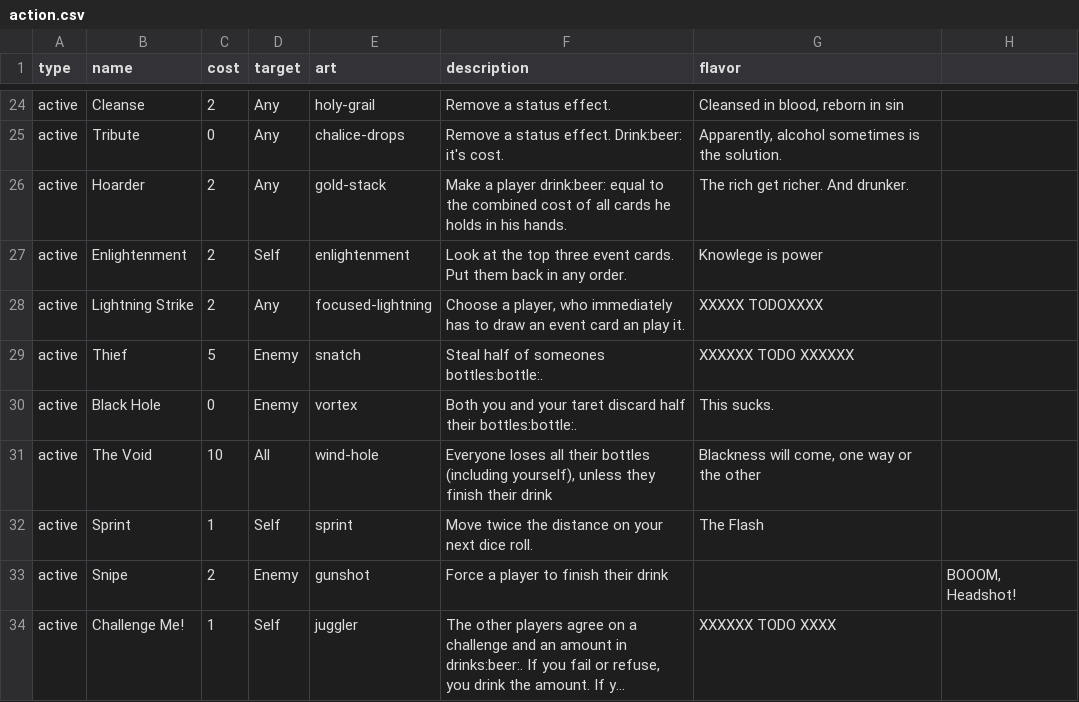
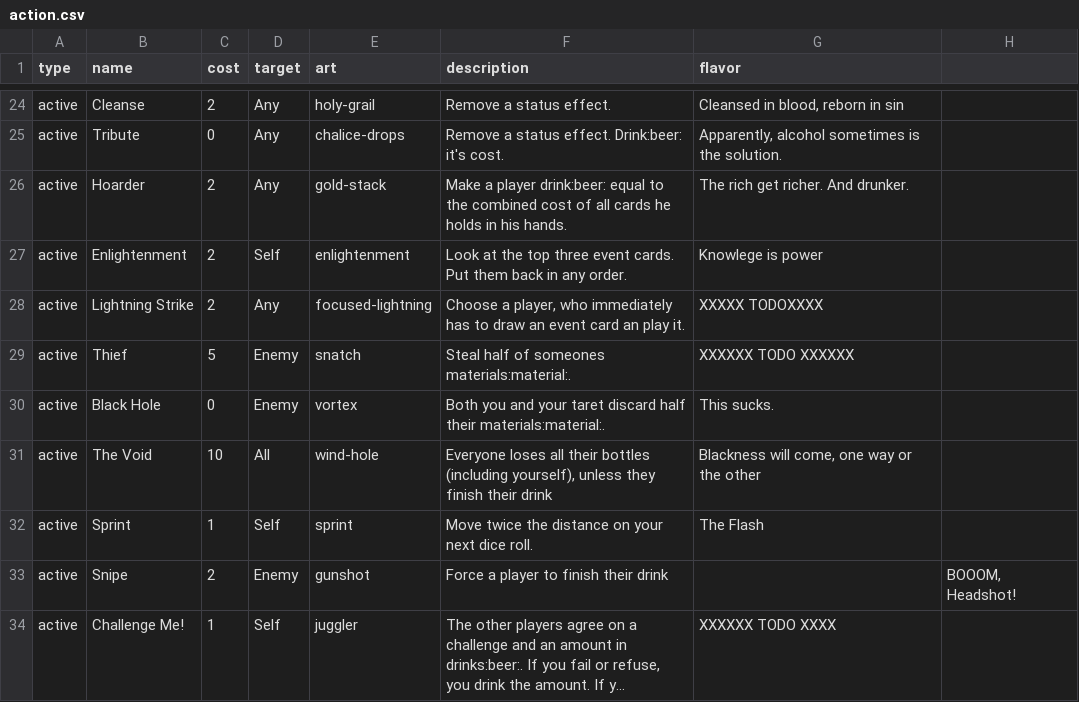
Before and after one commit to Qgel/FratAttack, a CSV file: cards/data/action.csv, drawn as a sheet; only a part is shown, gaps mark what is left out; long unchanged cells end in …; the diff covers the shown part only.

```diff
--- a/cards/data/action.csv
+++ b/cards/data/action.csv
@@ -28,4 +28,4 @@ active, Enlightenment, 2, Self, enlightenment, Look at the top three event cards
 active, Lightning Strike, 2, Any, focused-lightning,"Choose a player, who immediately has to draw an event card an play it.", XXXXX TODOXXXX
-active, Thief, 5, Enemy, snatch, Steal half of someones bottles:bottle:.,XXXXXX TODO XXXXXX
-active, Black Hole, 0,Enemy,vortex,Both you and your taret discard half their bottles:bottle:.,This sucks.
+active, Thief, 5, Enemy, snatch, Steal half of someones materials:material:.,XXXXXX TODO XXXXXX
+active, Black Hole, 0,Enemy,vortex,Both you and your taret discard half their materials:material:.,This sucks.
 active, The Void, 10, All, wind-hole,"Everyone loses all their bottles (including yourself), unless they finish their drink","Blackness will come, one way or the other"
```
Also changed, not shown: 7 edited cells elsewhere in this file, cards/data/event.csv, 5 other files.
